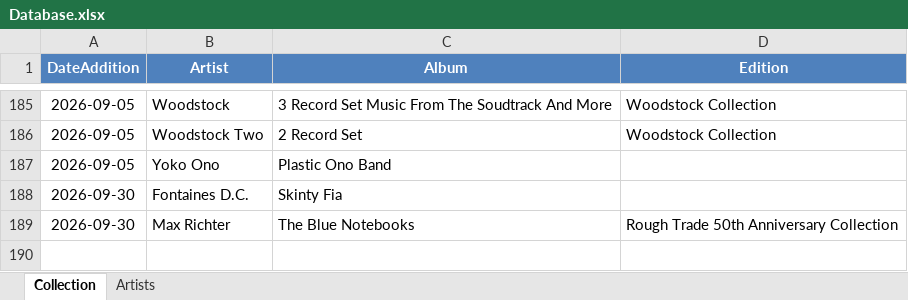
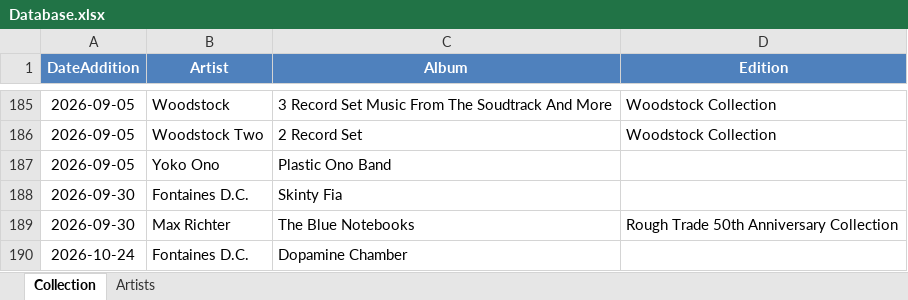
Before and after one commit to AFraderaSola/VinylDatabase, an Excel workbook: input/Database.xlsx, sheet Collection, drawn as a sheet; only a part is shown, gaps mark what is left out; values as stored, in another font and other column widths than the file's, no borders; table styles not drawn; the diff names each change by its address in the sheet, - before the commit and + after, or states it on an @@ line.

Commit message:
Update vinyl collection workflow
- Simplify the manual Collection and Artists input schemas.
- Keep shelf genre and mood classifications at artist level.
- Enrich album details through cached MusicBrainz metadata.
- Preserve rotations during normal updates and require explicit refreshes.
- Replace play history with rotation counts and last-rotation dates.
- Rename, streamline and logically order the generated workbooks.
- Sort collection records by artist and release year.
- Ignore The, El, La, Los and Las in artist matching and sorting.
- Standardize plots with white backgrounds and gray zero-value cells.
- Remove plot subtitles and number PDFs directly inside output/.
- Add roxygen documentation and update repository guidance.
- Remove obsolete compatibility logic and transient files.
- Track generated Excel and PDF outputs in Git.

```diff
--- a/input/Database.xlsx (sheet Collection)
+++ b/input/Database.xlsx (sheet Collection)
+row 190: 2026-10-24 | Fontaines D.C. | Dopamine Chamber
```
Also changed, not shown: 18 other files.
